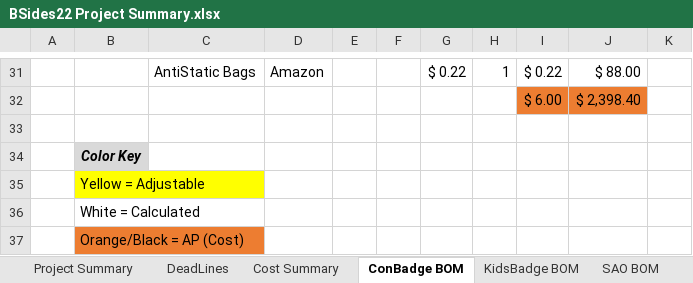
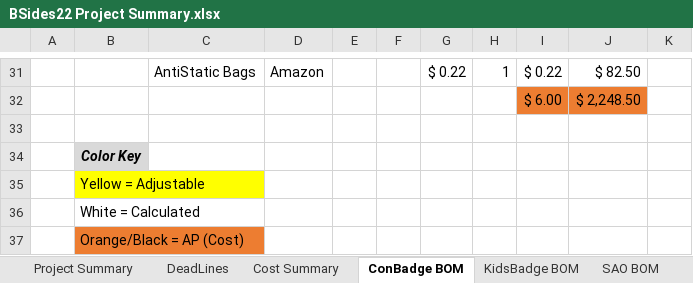
Before and after one commit to BadgePiratesLLC/BSidesKC_2022, an Excel workbook: Docs/BSides22 Project Summary.xlsx, sheet ConBadge BOM, drawn as a sheet; only a part is shown, gaps mark what is left out; values as stored, in another font and other column widths than the file's, no borders; the diff covers the shown part only; the diff names each change by its address in the sheet, - before the commit and + after, or states it on an @@ line.

```diff
--- a/Docs/BSides22 Project Summary.xlsx (sheet ConBadge BOM)
+++ b/Docs/BSides22 Project Summary.xlsx (sheet ConBadge BOM)
-J31: $ 88.00
+J31: $ 82.50
-J32: $ 2,398.40
+J32: $ 2,248.50
```
Also changed, not shown: 26 edited cells elsewhere in this sheet, sheet Cost Summary, sheet Project Summary, Docs/Bsides22 Pricing Sheet.xlsx.
